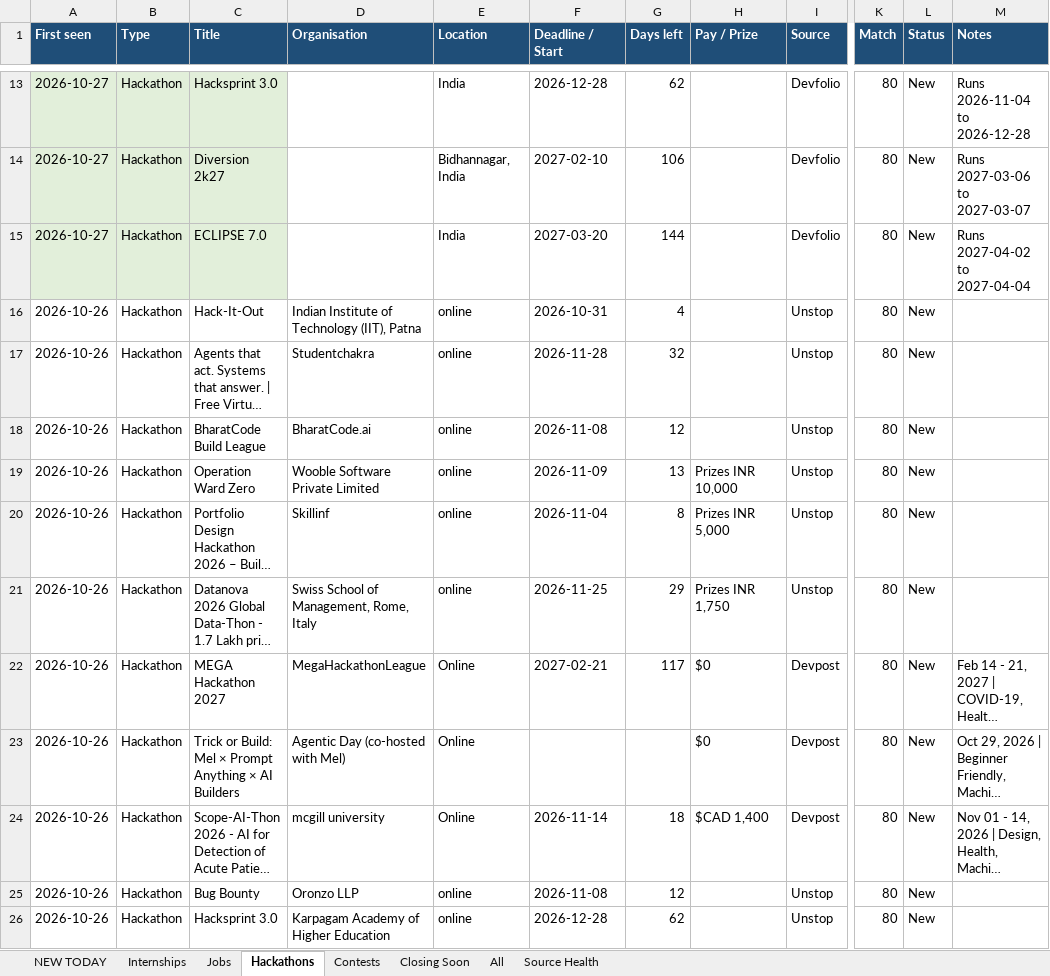
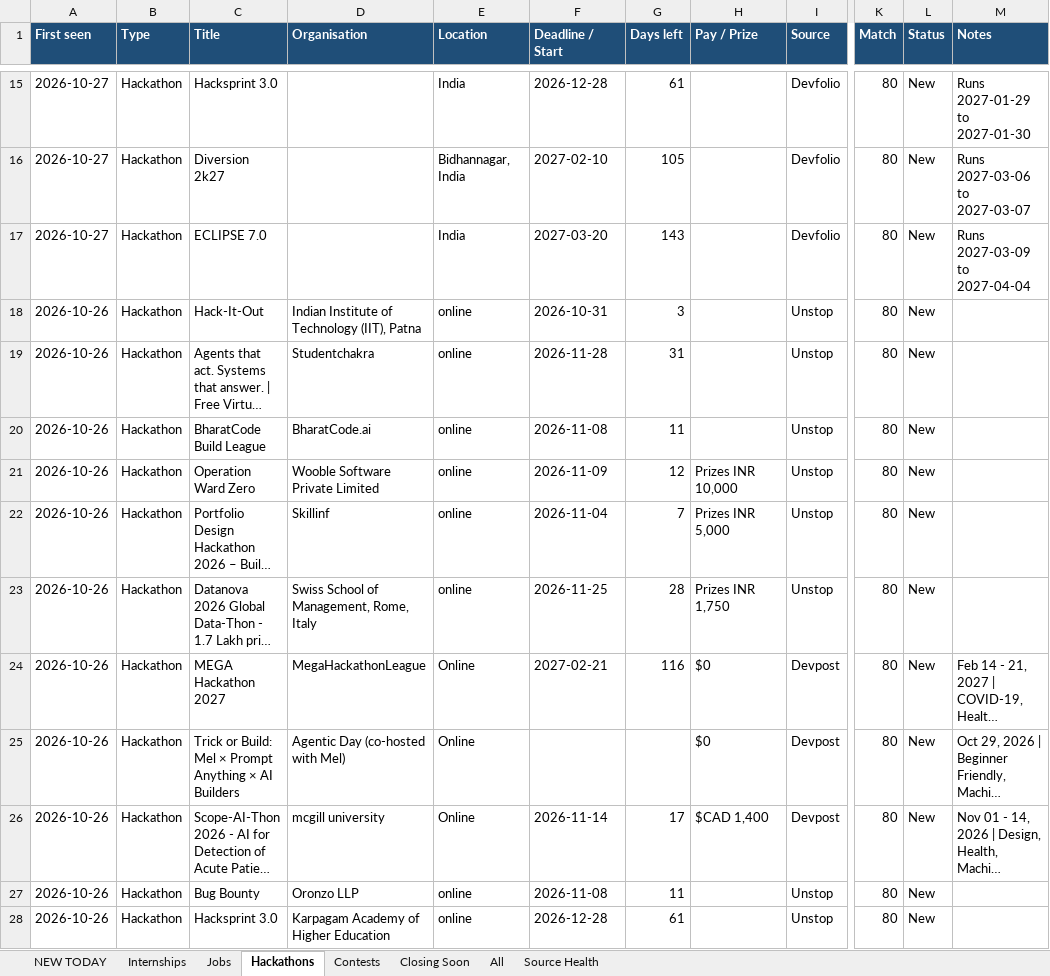
Before and after one commit to Maheswar-Sah00/status, an Excel workbook: opportunities.xlsx, sheet Hackathons, drawn as a sheet; only a part is shown, gaps mark what is left out; long unchanged cells end in …; values as stored, in another font and other column widths than the file's, no borders; addresses are those after the commit; the diff covers the shown part only; the diff names each change by its address in the sheet, - before the commit and + after, or states it on an @@ line.

```diff
--- a/opportunities.xlsx (sheet Hackathons)
+++ b/opportunities.xlsx (sheet Hackathons)
-A15:C17 fill: #E2EFDA
+A15:C17 fill: none
-G15 (Days left): 62
+G15 (Days left): 61
-M15 (Notes): Runs 2026-11-04 to 2026-12-28
+M15 (Notes): Runs 2027-01-29 to 2027-01-30
-G16 (Days left): 106
+G16 (Days left): 105
-G17 (Days left): 144
+G17 (Days left): 143
-M17 (Notes): Runs 2027-04-02 to 2027-04-04
+M17 (Notes): Runs 2027-03-09 to 2027-04-04
-G18 (Days left): 4
+G18 (Days left): 3
-G19 (Days left): 32
+G19 (Days left): 31
-G20 (Days left): 12
+G20 (Days left): 11
-G21 (Days left): 13
+G21 (Days left): 12
-G22 (Days left): 8
+G22 (Days left): 7
-G23 (Days left): 29
+G23 (Days left): 28
-G24 (Days left): 117
+G24 (Days left): 116
-G26 (Days left): 18
+G26 (Days left): 17
-G27 (Days left): 12
+G27 (Days left): 11
-G28 (Days left): 62
+G28 (Days left): 61
```
Also changed, not shown: 2 added rows, 285 edited cells and cell formats elsewhere in this sheet, sheet Closing Soon, sheet NEW TODAY, sheet All, sheet Internships, sheet Jobs, sheet Contests, 1 more sheet, hidden cells, 1 other file.
